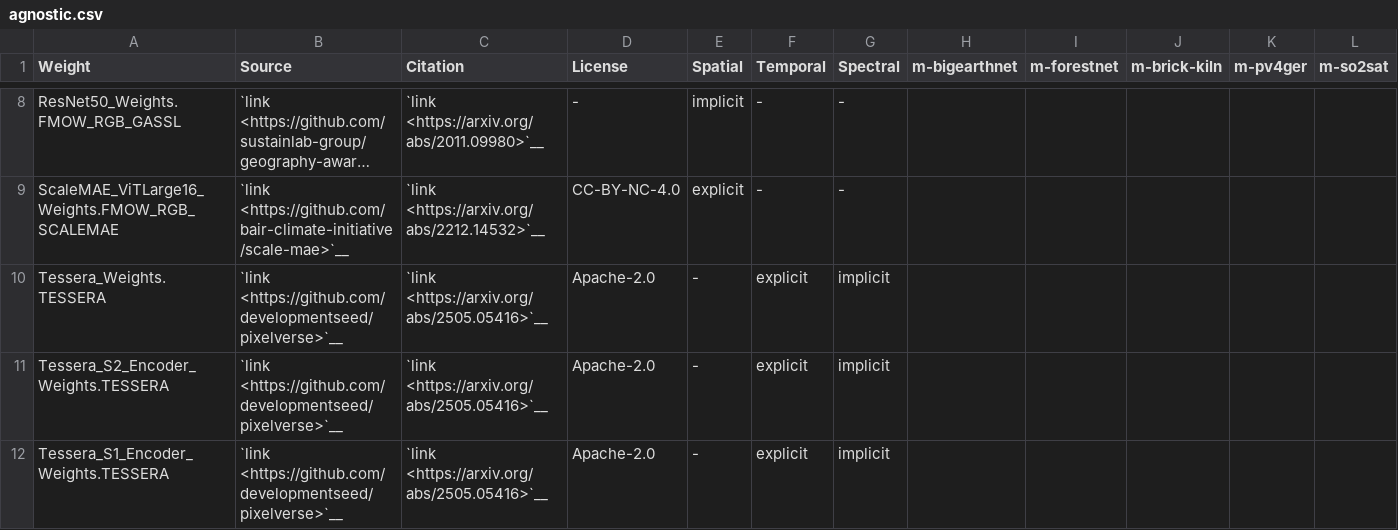
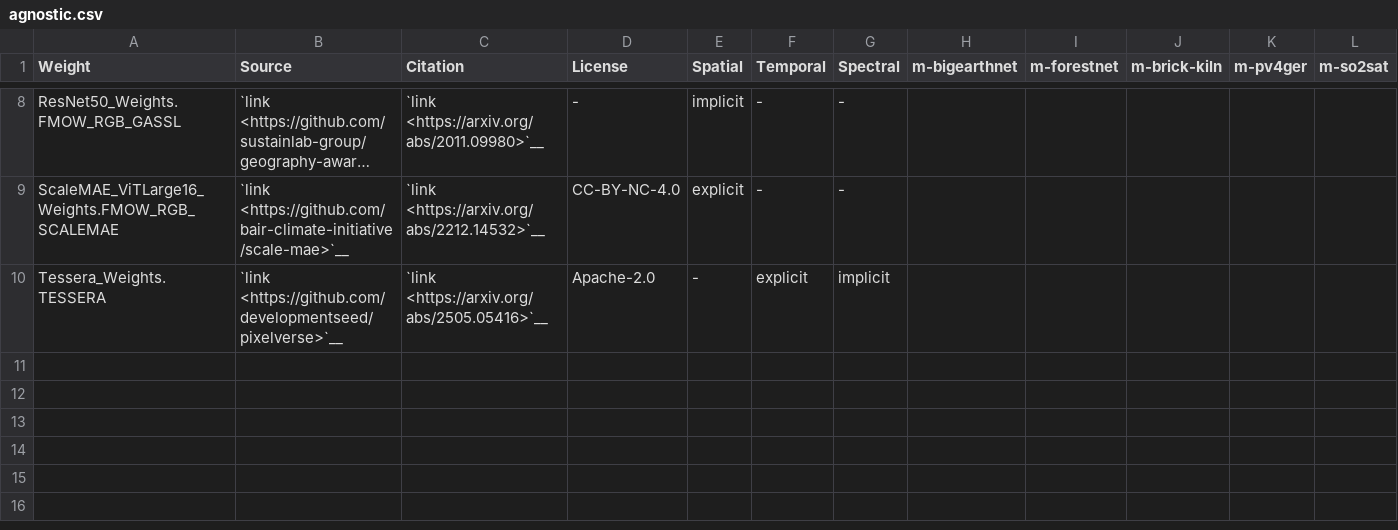
Before and after one commit to microsoft/torchgeo, a CSV file: docs/api/weights/agnostic.csv, drawn as a sheet; only a part is shown, gaps mark what is left out; long unchanged cells end in …; rows hold the shown columns only; the diff names each change by its address in the sheet, - before the commit and + after, or states it on an @@ line.

Commit message:
refactor(models): consolidate Tessera API into single factory function
- Merge 3 weight enums into Tessera_Weights (TESSERA, S2_ENCODER, S1_ENCODER)
- Replace tessera(), tessera_s2_encoder(), tessera_s1_encoder() with single
  tessera(weights, model='combined'|'s2'|'s1') function
- Update versionadded from 0.8 to 0.9
- Update tests and docs for new API

```diff
--- a/docs/api/weights/agnostic.csv
+++ b/docs/api/weights/agnostic.csv
-row 11: Tessera_S2_Encoder_Weights.TESSERA | `link <https://github.com/developmentseed/pixelverse>`__ | `link <https://arxiv.org/abs/2505.05416>`__ | Apache-2.0 | - | explicit | implicit
-row 12: Tessera_S1_Encoder_Weights.TESSERA | `link <https://github.com/developmentseed/pixelverse>`__ | `link <https://arxiv.org/abs/2505.05416>`__ | Apache-2.0 | - | explicit | implicit
```
Also changed, not shown: 3 other files.
